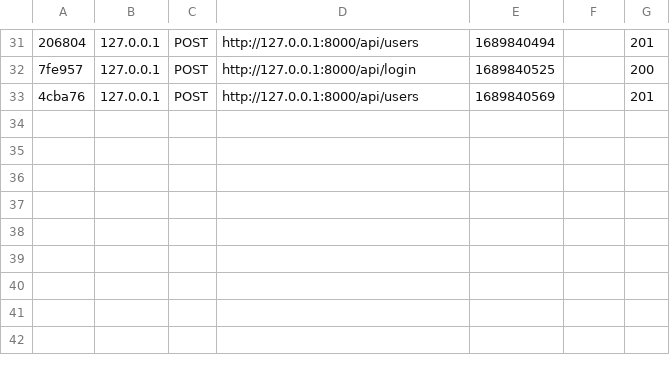
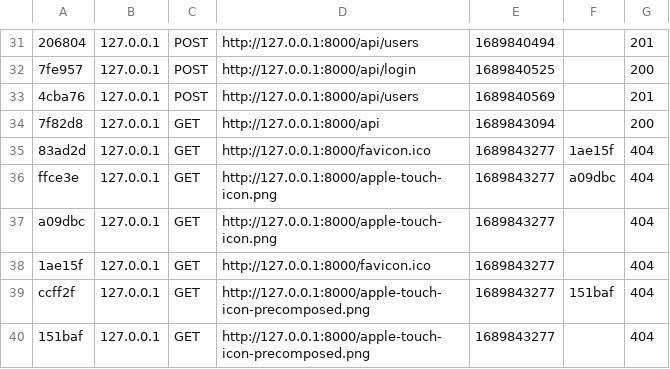
Before and after one commit to XyloxExe/server-crm-hdm, a CSV file: api-crm-hdm/var/cache/dev/profiler/index.csv, drawn as a sheet; only a part is shown, gaps mark what is left out; the diff names each change by its address in the sheet, - before the commit and + after, or states it on an @@ line.

```diff
--- a/api-crm-hdm/var/cache/dev/profiler/index.csv
+++ b/api-crm-hdm/var/cache/dev/profiler/index.csv
+row 34: 7f82d8 | 127.0.0.1 | GET | http://127.0.0.1:8000/api | 1689843094 |  | 200
+row 35: 83ad2d | 127.0.0.1 | GET | http://127.0.0.1:8000/favicon.ico | 1689843277 | 1ae15f | 404
+row 36: ffce3e | 127.0.0.1 | GET | http://127.0.0.1:8000/apple-touch-icon.png | 1689843277 | a09dbc | 404
+row 37: a09dbc | 127.0.0.1 | GET | http://127.0.0.1:8000/apple-touch-icon.png | 1689843277 |  | 404
+row 38: 1ae15f | 127.0.0.1 | GET | http://127.0.0.1:8000/favicon.ico | 1689843277 |  | 404
+row 39: ccff2f | 127.0.0.1 | GET | http://127.0.0.1:8000/apple-touch-icon-precomposed.png | 1689843277 | 151baf | 404
+row 40: 151baf | 127.0.0.1 | GET | http://127.0.0.1:8000/apple-touch-icon-precomposed.png | 1689843277 |  | 404
```
Also changed, not shown: 14 other files.
